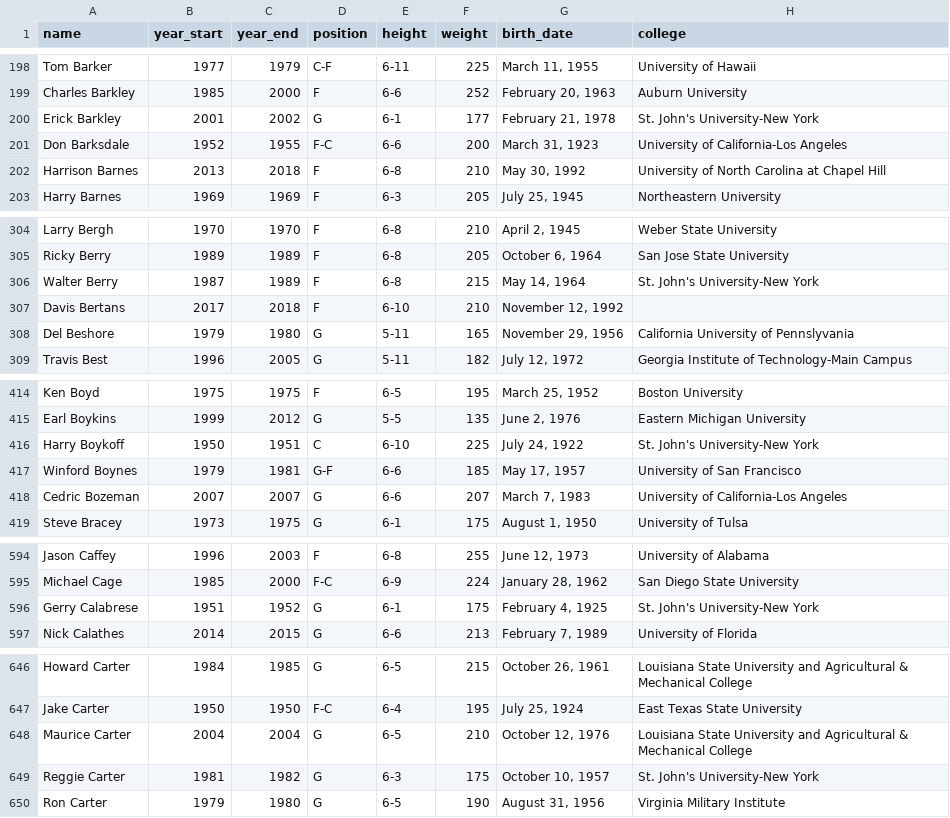
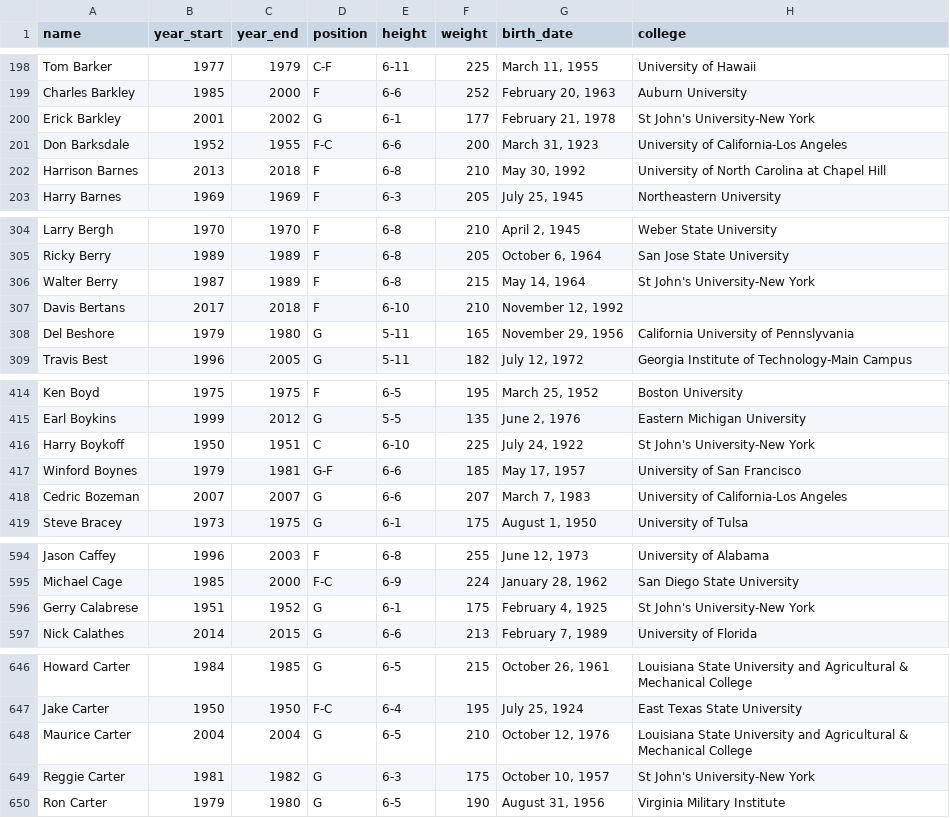
Before and after one commit to reedkm/project_one, a CSV file: player_data_cleaned.csv, drawn as a sheet; only a part is shown, gaps mark what is left out; the diff covers the shown part only.

```diff
--- a/player_data_cleaned.csv
+++ b/player_data_cleaned.csv
@@ -199,3 +199,3 @@ Tom Barker,1977,1979,C-F,6-11,225,"March 11, 1955",University of Hawaii
 Charles Barkley,1985,2000,F,6-6,252,"February 20, 1963",Auburn University
-Erick Barkley,2001,2002,G,6-1,177,"February 21, 1978",St. John's University-New York
+Erick Barkley,2001,2002,G,6-1,177,"February 21, 1978",St John's University-New York
 Don Barksdale,1952,1955,F-C,6-6,200,"March 31, 1923","University of California-Los Angeles"
@@ -305,3 +305,3 @@ Larry Bergh,1970,1970,F,6-8,210,"April 2, 1945",Weber State University
 Ricky Berry,1989,1989,F,6-8,205,"October 6, 1964",San Jose State University
-Walter Berry,1987,1989,F,6-8,215,"May 14, 1964",St. John's University-New York
+Walter Berry,1987,1989,F,6-8,215,"May 14, 1964",St John's University-New York
 Davis Bertans,2017,2018,F,6-10,210,"November 12, 1992",
@@ -415,3 +415,3 @@ Ken Boyd,1975,1975,F,6-5,195,"March 25, 1952",Boston University
 Earl Boykins,1999,2012,G,5-5,135,"June 2, 1976",Eastern Michigan University
-Harry Boykoff,1950,1951,C,6-10,225,"July 24, 1922",St. John's University-New York
+Harry Boykoff,1950,1951,C,6-10,225,"July 24, 1922",St John's University-New York
 Winford Boynes,1979,1981,G-F,6-6,185,"May 17, 1957",University of San Francisco
@@ -595,3 +595,3 @@ Jason Caffey,1996,2003,F,6-8,255,"June 12, 1973",University of Alabama
 Michael Cage,1985,2000,F-C,6-9,224,"January 28, 1962",San Diego State University
-Gerry Calabrese,1951,1952,G,6-1,175,"February 4, 1925",St. John's University-New York
+Gerry Calabrese,1951,1952,G,6-1,175,"February 4, 1925",St John's University-New York
 Nick Calathes,2014,2015,G,6-6,213,"February 7, 1989",University of Florida
@@ -648,3 +648,3 @@ Jake Carter,1950,1950,F-C,6-4,195,"July 25, 1924",East Texas State University
 Maurice Carter,2004,2004,G,6-5,210,"October 12, 1976",Louisiana State University and Agricultural & Mechanical College
-Reggie Carter,1981,1982,G,6-3,175,"October 10, 1957",St. John's University-New York
+Reggie Carter,1981,1982,G,6-3,175,"October 10, 1957",St John's University-New York
 Ron Carter,1979,1980,G,6-5,190,"August 31, 1956",Virginia Military Institute
```
Also changed, not shown: 46 edited cells elsewhere in this file, 1 other file.
